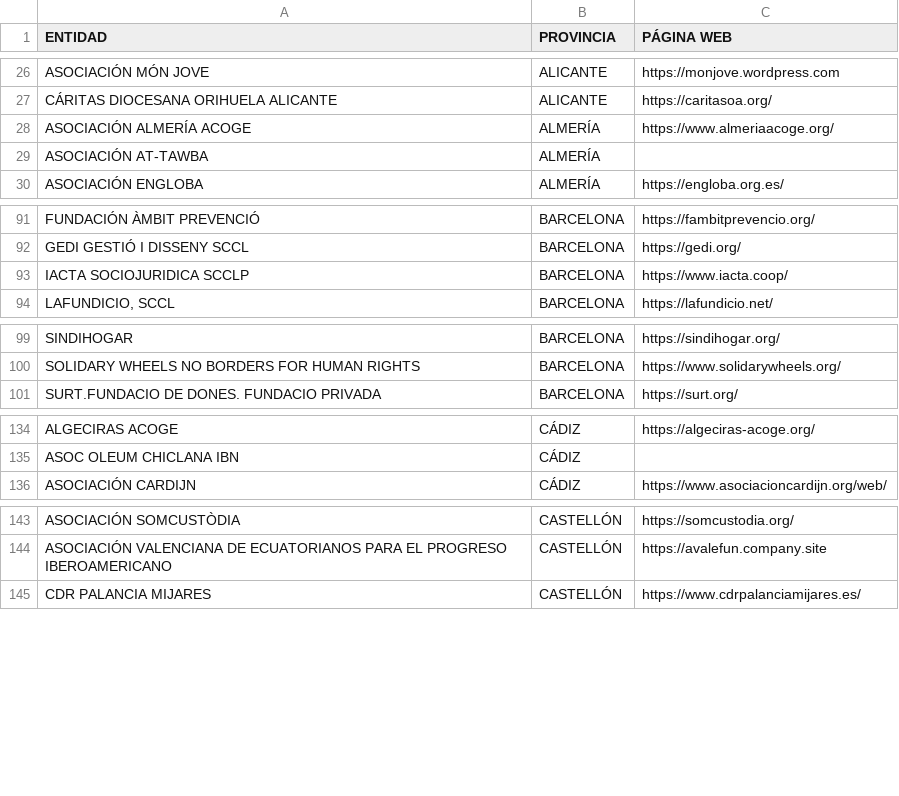
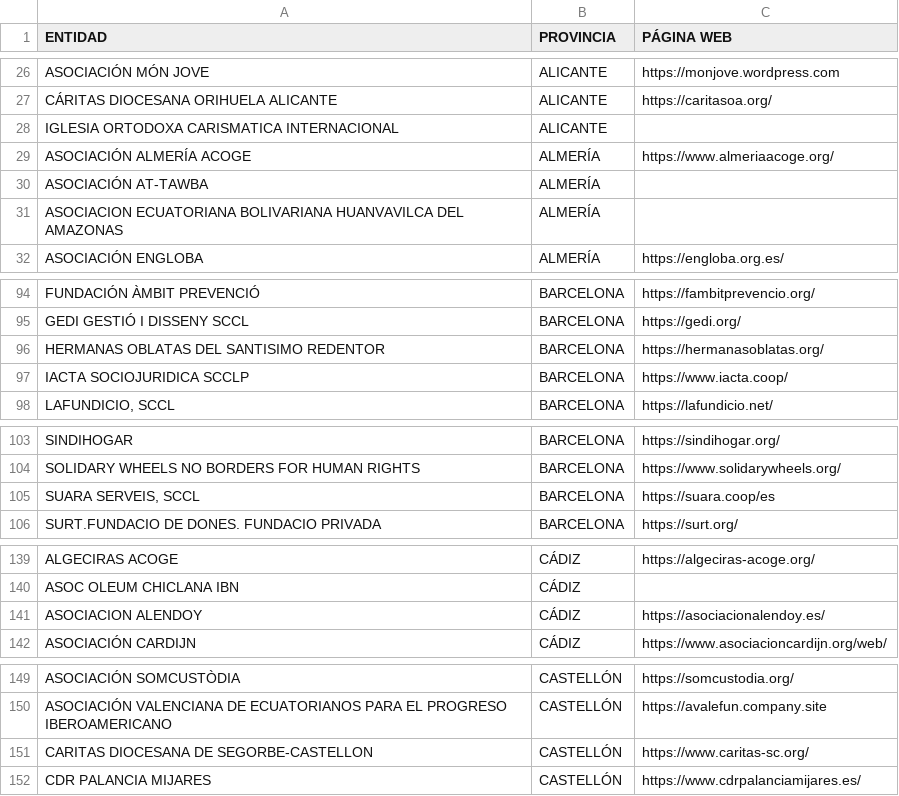
Before and after one commit to polbieto/RegularizacionYa, a CSV file: data/entidades/entidades_colaboradoras.csv, drawn as a sheet; only a part is shown, gaps mark what is left out; the diff covers the shown part only; the diff names each change by its address in the sheet, - before the commit and + after, or states it on an @@ line.

```diff
--- a/data/entidades/entidades_colaboradoras.csv
+++ b/data/entidades/entidades_colaboradoras.csv
+row 28: IGLESIA ORTODOXA CARISMATICA INTERNACIONAL | ALICANTE
+row 31: ASOCIACION ECUATORIANA BOLIVARIANA HUANVAVILCA DEL AMAZONAS | ALMERÍA
+row 96: HERMANAS OBLATAS DEL SANTISIMO REDENTOR | BARCELONA | https://hermanasoblatas.org/
+row 105: SUARA SERVEIS, SCCL | BARCELONA | https://suara.coop/es
+row 141: ASOCIACION ALENDOY | CÁDIZ | https://asociacionalendoy.es/
+row 151: CARITAS DIOCESANA DE SEGORBE-CASTELLON | CASTELLÓN | https://www.caritas-sc.org/
```
Also changed, not shown: 12 added rows and 12 edited cells elsewhere in this file, 1 other file.
